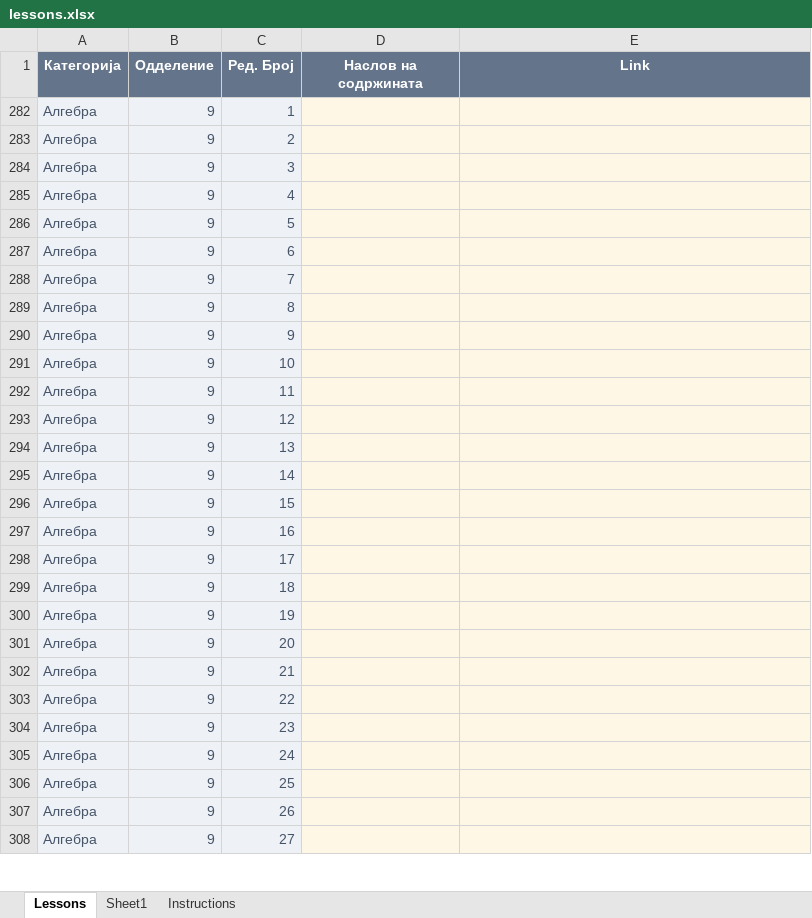
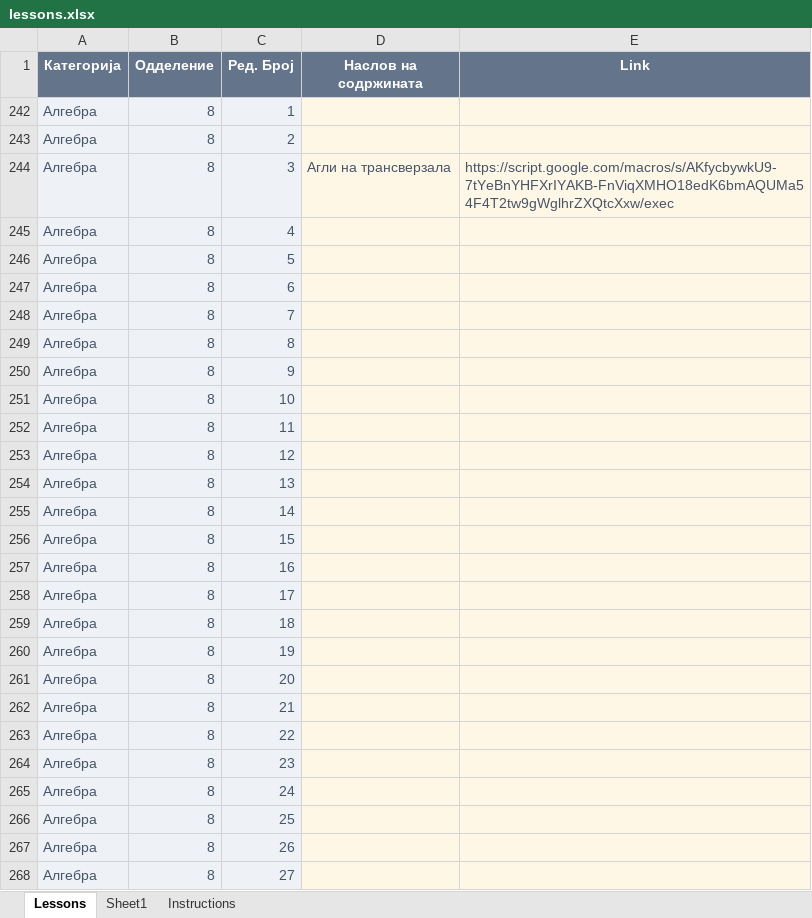
Before and after one commit to IK-cod/Matematika, an Excel workbook: data/lessons.xlsx, sheet Lessons, drawn as a sheet; only a part is shown; values as stored, in another font and other column widths than the file's, no borders; table styles not drawn; addresses are those after the commit; the diff covers the shown part only; the diff names each change by its address in the sheet, - before the commit and + after, or states it on an @@ line.

Commit message:
Add files via upload

```diff
--- a/data/lessons.xlsx (sheet Lessons)
+++ b/data/lessons.xlsx (sheet Lessons)
-B242:B268 (Одделение): 9
+B242:B268 (Одделение): 8
-D244 (Наслов на содржината): (empty)
+D244 (Наслов на содржината): Агли на трансверзала
-E244 (Link): (empty)
+E244 (Link): https://script.google.com/macros/s/AKfycbywkU9-7tYeBnYHFXrIYAKB-FnViqXMHO18edK6bmAQUMa54F4T2tw9gWglhrZXQtcXxw/exec
```
Also changed, not shown: 21 edited cells elsewhere in this sheet, hidden cells.
